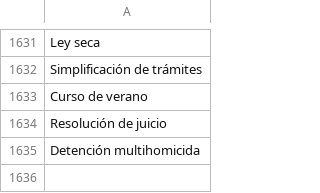
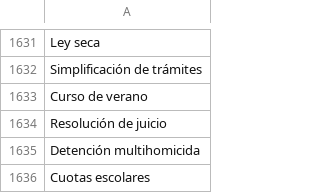
Before and after one commit to thelonious9/capturanotas, a CSV file: Tema.csv, drawn as a sheet; only a part is shown, gaps mark what is left out.

Commit message:
Cuotas escolares

```diff
--- a/Tema.csv
+++ b/Tema.csv
@@ -1635 +1635,2 @@ Resolución de juicio
 Detención multihomicida
+Cuotas escolares
```
